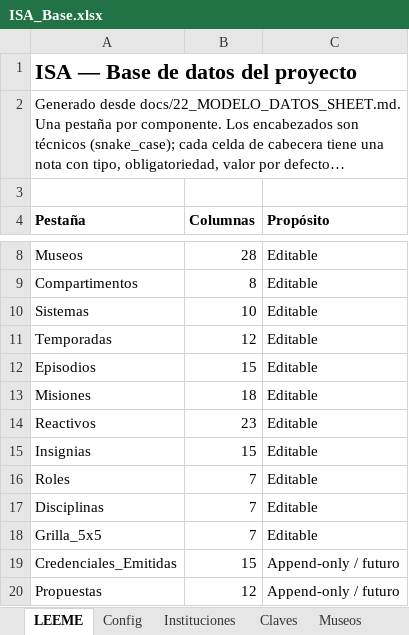
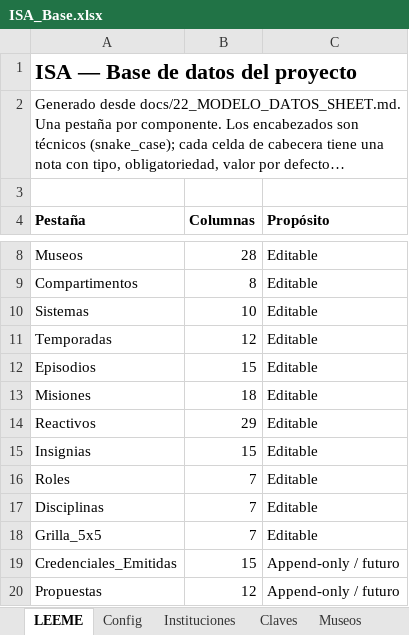
Before and after one commit to elsnorkelcom/international-submarine-academy-ui, an Excel workbook: templates/ISA_Base.xlsx, sheet LEEME, drawn as a sheet; only a part is shown, gaps mark what is left out; long unchanged cells end in …; values as stored, in another font and other column widths than the file's, no borders; the diff names each change by its address in the sheet, - before the commit and + after, or states it on an @@ line.

```diff
--- a/templates/ISA_Base.xlsx (sheet LEEME)
+++ b/templates/ISA_Base.xlsx (sheet LEEME)
-B14 (Columnas): 23
+B14 (Columnas): 29
```
Also changed, not shown: sheet Reactivos, 7 other files.
